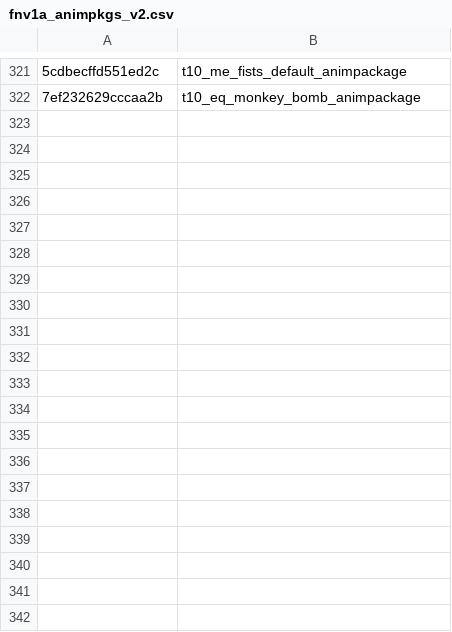
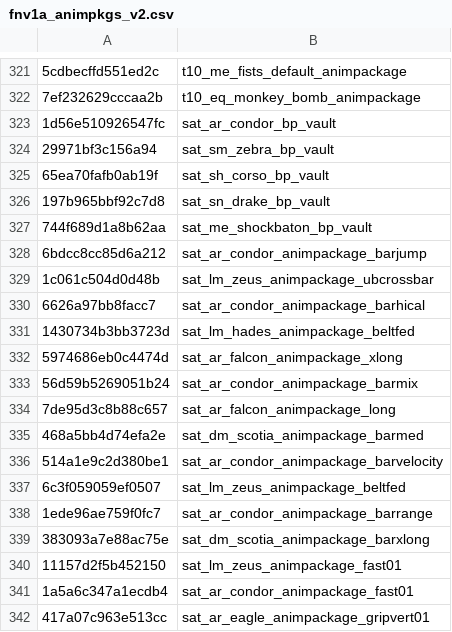
Before and after one commit to defaultactor/cod-name-db, a CSV file: csv/fnv1a_animpkgs_v2.csv, drawn as a sheet; only a part is shown, gaps mark what is left out; the diff covers the shown part only; the diff names each change by its address in the sheet, - before the commit and + after, or states it on an @@ line.

Commit message:
Update fnv1a_animpkgs_v2.csv

```diff
--- a/csv/fnv1a_animpkgs_v2.csv
+++ b/csv/fnv1a_animpkgs_v2.csv
+row 323: 1d56e510926547fc | sat_ar_condor_bp_vault
+row 324: 29971bf3c156a94 | sat_sm_zebra_bp_vault
+row 325: 65ea70fafb0ab19f | sat_sh_corso_bp_vault
+row 326: 197b965bbf92c7d8 | sat_sn_drake_bp_vault
+row 327: 744f689d1a8b62aa | sat_me_shockbaton_bp_vault
+row 328: 6bdcc8cc85d6a212 | sat_ar_condor_animpackage_barjump
+row 329: 1c061c504d0d48b | sat_lm_zeus_animpackage_ubcrossbar
+row 330: 6626a97bb8facc7 | sat_ar_condor_animpackage_barhical
+row 331: 1430734b3bb3723d | sat_lm_hades_animpackage_beltfed
+row 332: 5974686eb0c4474d | sat_ar_falcon_animpackage_xlong
+row 333: 56d59b5269051b24 | sat_ar_condor_animpackage_barmix
+row 334: 7de95d3c8b88c657 | sat_ar_falcon_animpackage_long
+row 335: 468a5bb4d74efa2e | sat_dm_scotia_animpackage_barmed
+row 336: 514a1e9c2d380be1 | sat_ar_condor_animpackage_barvelocity
+row 337: 6c3f059059ef0507 | sat_lm_zeus_animpackage_beltfed
+row 338: 1ede96ae759f0fc7 | sat_ar_condor_animpackage_barrange
+row 339: 383093a7e88ac75e | sat_dm_scotia_animpackage_barxlong
+row 340: 11157d2f5b452150 | sat_lm_zeus_animpackage_fast01
+row 341: 1a5a6c347a1ecdb4 | sat_ar_condor_animpackage_fast01
+row 342: 417a07c963e513cc | sat_ar_eagle_animpackage_gripvert01
```
Also changed, not shown: 15 added rows elsewhere in this file.
